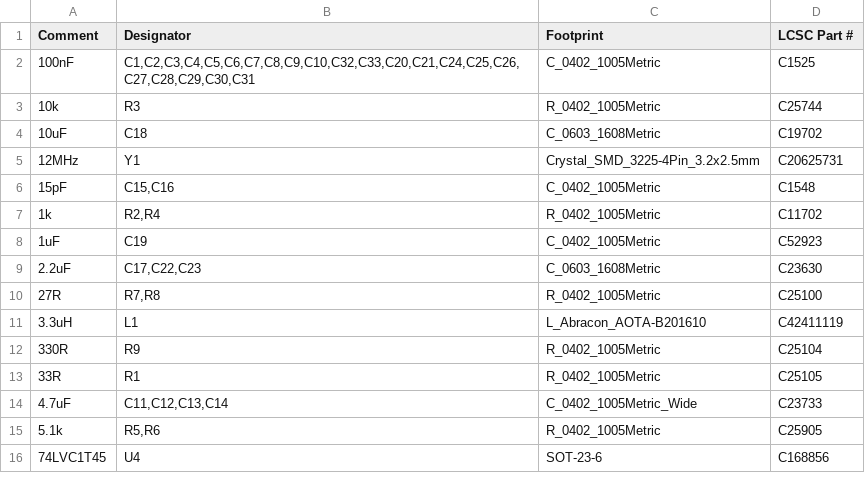
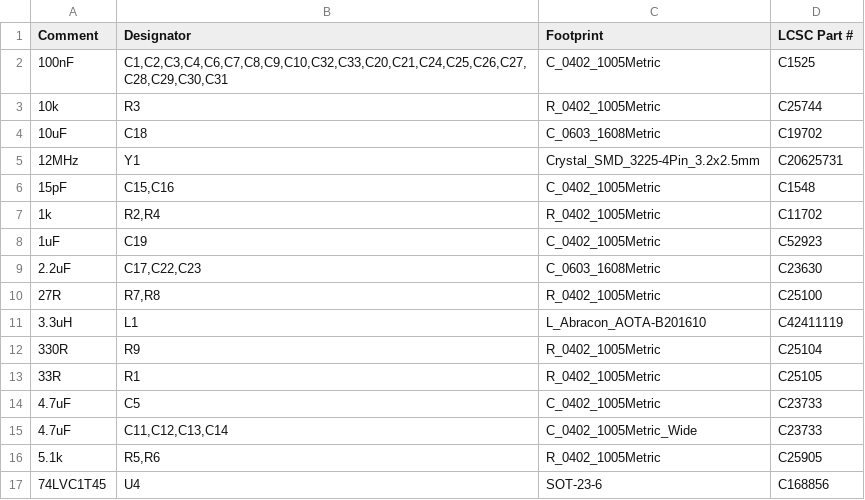
Before and after one commit to worxbend/macropad, a CSV file: pcb/fab/bom-jlcpcb.csv, drawn as a sheet; only a part is shown.

```diff
--- a/pcb/fab/bom-jlcpcb.csv
+++ b/pcb/fab/bom-jlcpcb.csv
@@ -1,3 +1,3 @@
 Comment,Designator,Footprint,LCSC Part #
-100nF,"C1,C2,C3,C4,C5,C6,C7,C8,C9,C10,C32,C33,C20,C21,C24,C25,C26,C27,C28,C29,C30,C31",C_0402_1005Metric,C1525
+100nF,"C1,C2,C3,C4,C6,C7,C8,C9,C10,C32,C33,C20,C21,C24,C25,C26,C27,C28,C29,C30,C31",C_0402_1005Metric,C1525
 10k,R3,R_0402_1005Metric,C25744
@@ -13,2 +13,3 @@ Comment,Designator,Footprint,LCSC Part #
 33R,R1,R_0402_1005Metric,C25105
+4.7uF,C5,C_0402_1005Metric,C23733
 4.7uF,"C11,C12,C13,C14",C_0402_1005Metric_Wide,C23733
```
Also changed, not shown: pcb/fab/bom-pcbway.csv, 41 other files.
